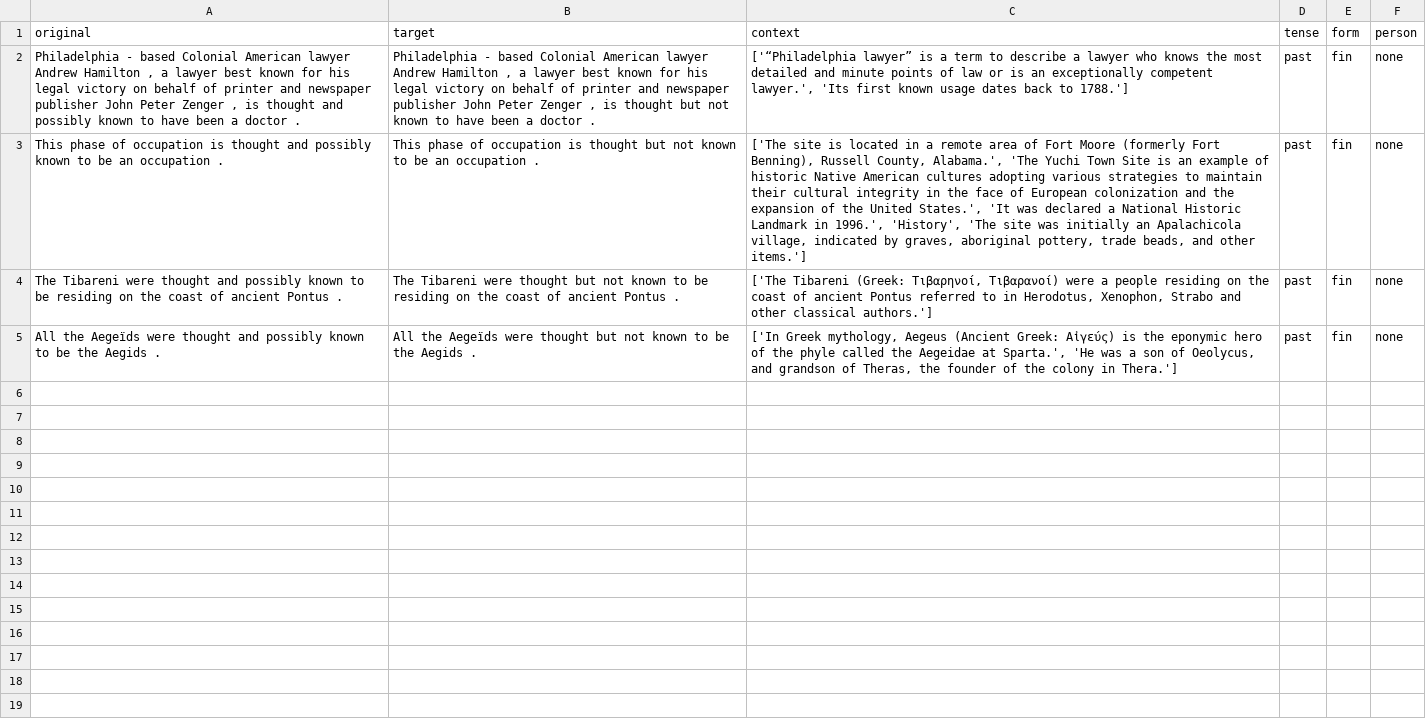
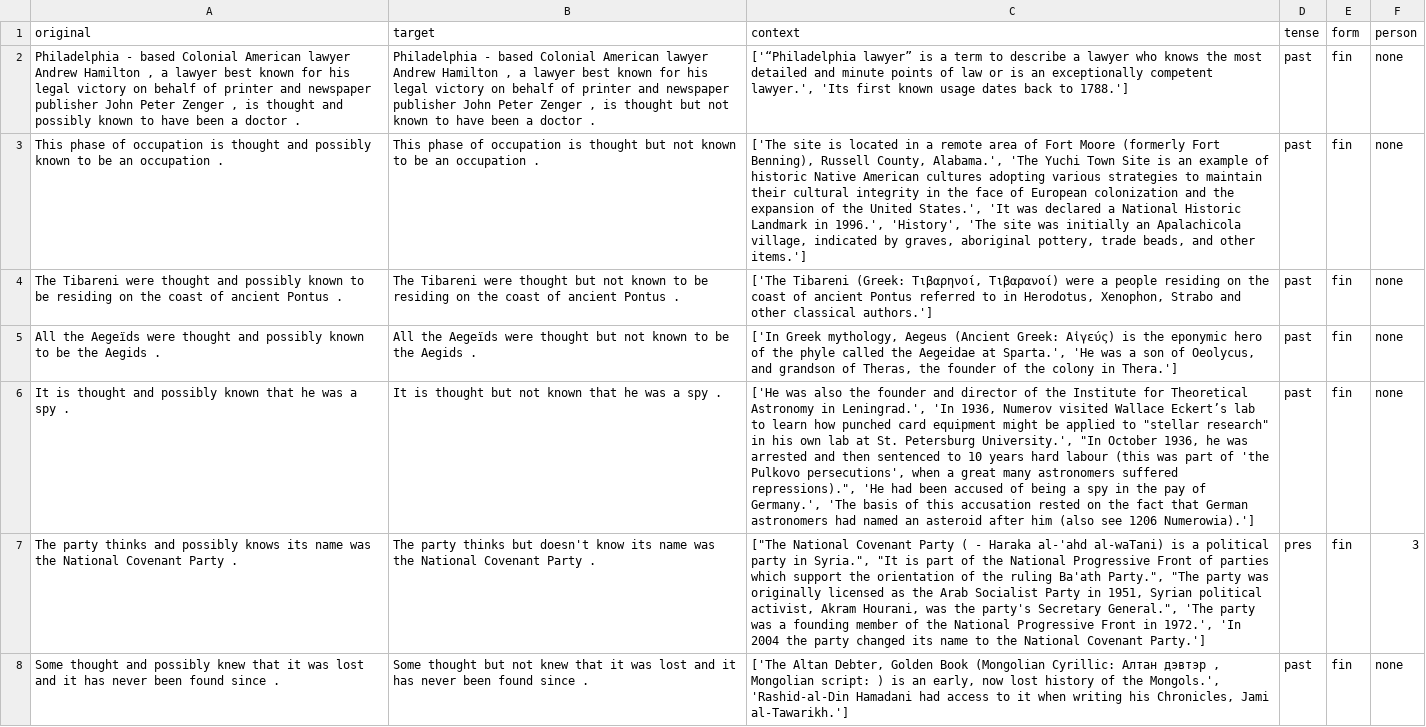
Before and after one commit to AmandaPop/reasoning-judgements, a CSV file: data_csv/fillers_think.csv, drawn as a sheet; only a part is shown; the diff covers the shown part only; the diff names each change by its address in the sheet, - before the commit and + after, or states it on an @@ line.

```diff
--- a/data_csv/fillers_think.csv
+++ b/data_csv/fillers_think.csv
+row 6: It is thought and possibly known that he was a spy . | It is thought but not known that he was a spy . | ['He was also the founder and director of the Institute for Theoretical Astronomy in Leningrad.', 'In 1936, Numerov visited Wallace Eckert’s lab to learn how punched card equipment might be applied to "stellar research" in his own lab at St. Petersburg University.', "In October 1936, he was arrested and then sentenced to 10 years hard labour (this was part of 'the Pulkovo persecutions', when a great many astronomers suffered repressions).", 'He had been accused of being a spy in the pay of Germany.', 'The basis of this accusation rested on the fact that German astronomers had named an asteroid after him (also see 1206 Numerowia).'] | past | fin | none
+row 7: The party thinks and possibly knows its name was the National Covenant Party . | The party thinks but doesn't know its name was the National Covenant Party . | ["The National Covenant Party ( - Haraka al-'ahd al-waTani) is a political party in Syria.", "It is part of the National Progressive Front of parties which support the orientation of the ruling Ba'ath Party.", "The party was originally licensed as the Arab Socialist Party in 1951, Syrian political activist, Akram Hourani, was the party's Secretary General.", 'The party was a founding member of the National Progressive Front in 1972.', 'In 2004 the party changed its name to the National Covenant Party.'] | pres | fin | 3
+row 8: Some thought and possibly knew that it was lost and it has never been found since . | Some thought but not knew that it was lost and it has never been found since . | ['The Altan Debter, Golden Book (Mongolian Cyrillic: Алтан дэвтэр , Mongolian script: ) is an early, now lost history of the Mongols.', 'Rashid-al-Din Hamadani had access to it when writing his Chronicles, Jami al-Tawarikh.'] | past | fin | none
```
Also changed, not shown: 2 added rows elsewhere in this file, 1 other file.
